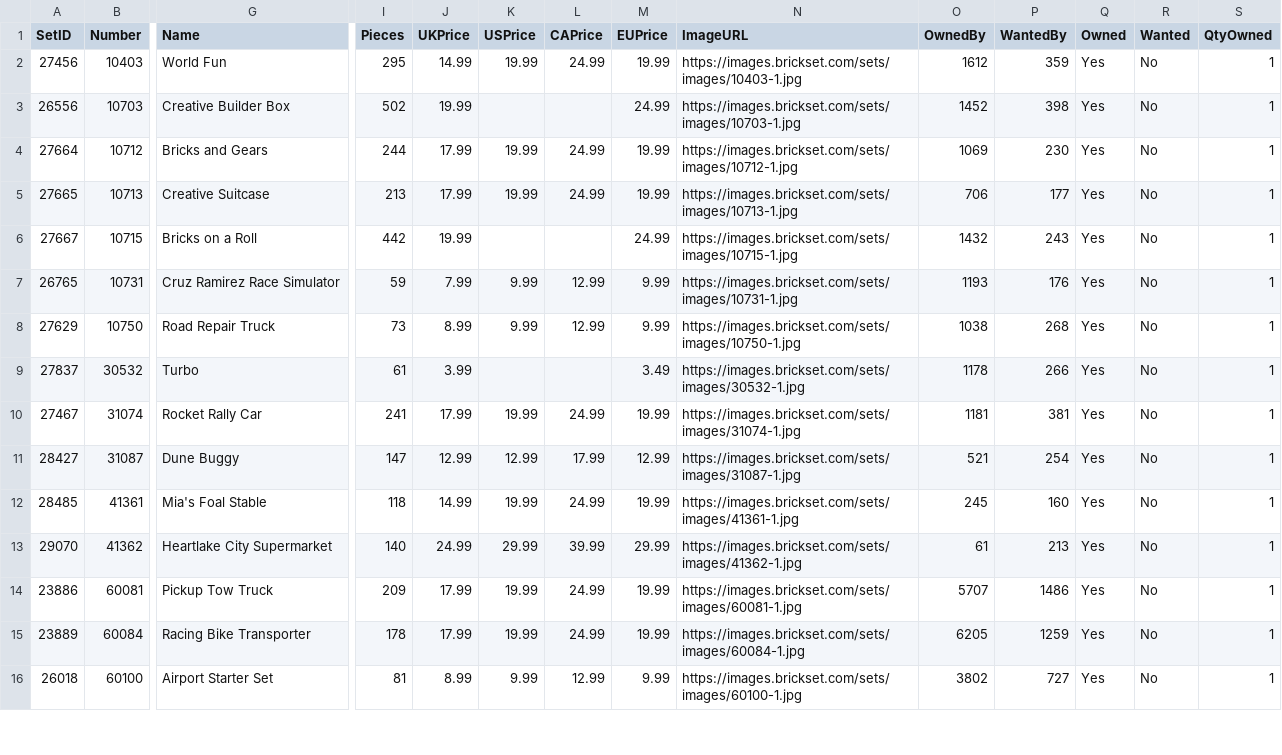
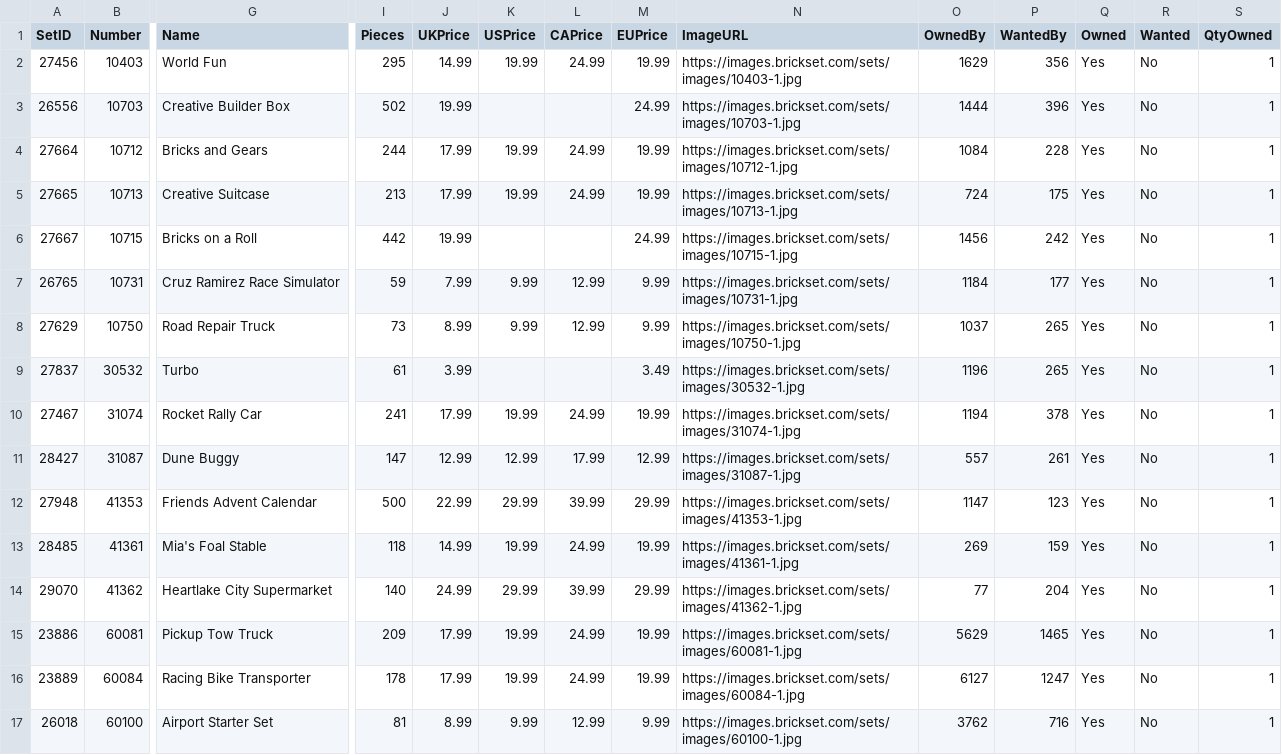
Before and after one commit to mikiwys/lego, a CSV file: ownedby-mikiwys.csv, drawn as a sheet; only a part is shown, gaps mark what is left out; addresses are those after the commit; rows hold the shown columns only; the diff covers the shown part only; the diff names each change by its address in the sheet, - before the commit and + after, or states it on an @@ line.

Commit message:
Update ownedby-mikiwys.csv

```diff
--- a/ownedby-mikiwys.csv
+++ b/ownedby-mikiwys.csv
-O2 (OwnedBy): 1612
+O2 (OwnedBy): 1629
-P2 (WantedBy): 359
+P2 (WantedBy): 356
-O3 (OwnedBy): 1452
+O3 (OwnedBy): 1444
-P3 (WantedBy): 398
+P3 (WantedBy): 396
-O4 (OwnedBy): 1069
+O4 (OwnedBy): 1084
-P4 (WantedBy): 230
+P4 (WantedBy): 228
-O5 (OwnedBy): 706
+O5 (OwnedBy): 724
-P5 (WantedBy): 177
+P5 (WantedBy): 175
-O6 (OwnedBy): 1432
+O6 (OwnedBy): 1456
-P6 (WantedBy): 243
+P6 (WantedBy): 242
-O7 (OwnedBy): 1193
+O7 (OwnedBy): 1184
-P7 (WantedBy): 176
+P7 (WantedBy): 177
-O8 (OwnedBy): 1038
+O8 (OwnedBy): 1037
-P8 (WantedBy): 268
+P8 (WantedBy): 265
-O9 (OwnedBy): 1178
+O9 (OwnedBy): 1196
-P9 (WantedBy): 266
+P9 (WantedBy): 265
-O10 (OwnedBy): 1181
+O10 (OwnedBy): 1194
-P10 (WantedBy): 381
+P10 (WantedBy): 378
-O11 (OwnedBy): 521
+O11 (OwnedBy): 557
-P11 (WantedBy): 254
+P11 (WantedBy): 261
+row 12: 27948 | 41353 | Friends Advent Calendar | 500 | 22.99 | 29.99 | 39.99 | 29.99 | https://images.brickset.com/sets/images/41353-1.jpg | 1147 | 123 | Yes | No | 1
-O13 (OwnedBy): 245
+O13 (OwnedBy): 269
-P13 (WantedBy): 160
+P13 (WantedBy): 159
-O14 (OwnedBy): 61
+O14 (OwnedBy): 77
-P14 (WantedBy): 213
+P14 (WantedBy): 204
-O15 (OwnedBy): 5707
+O15 (OwnedBy): 5629
-P15 (WantedBy): 1486
+P15 (WantedBy): 1465
-O16 (OwnedBy): 6205
+O16 (OwnedBy): 6127
-P16 (WantedBy): 1259
+P16 (WantedBy): 1247
-O17 (OwnedBy): 3802
+O17 (OwnedBy): 3762
-P17 (WantedBy): 727
+P17 (WantedBy): 716
```
Also changed, not shown: 2 added rows and 61 edited cells elsewhere in this file.
